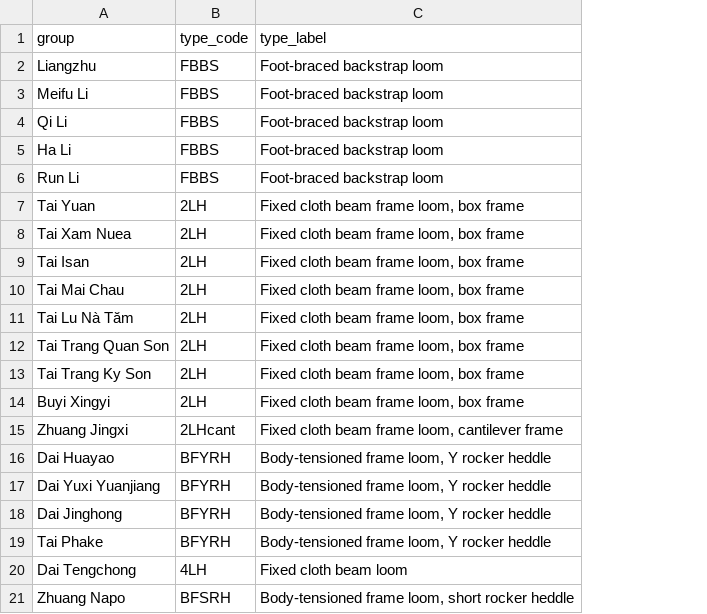
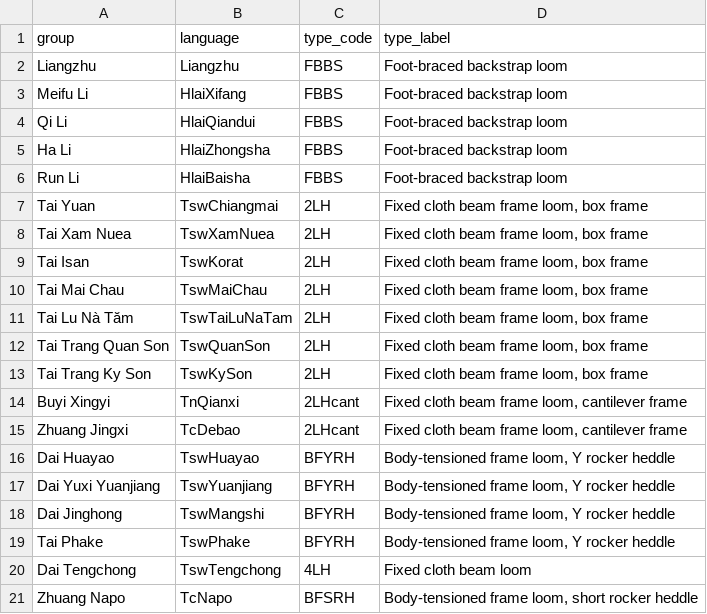
Before and after one commit to emmakopp1/kd_looms, a CSV file: data/loom_groups_types.csv, drawn as a sheet; only a part is shown; addresses are those after the commit; the diff names each change by its address in the sheet, - before the commit and + after, or states it on an @@ line.

Commit message:
Update loom_groups_types.csv

```diff
--- a/data/loom_groups_types.csv
+++ b/data/loom_groups_types.csv
+column B (language), rows 2-21: Liangzhu | HlaiXifang | HlaiQiandui | HlaiZhongsha | HlaiBaisha | TswChiangmai | TswXamNuea | TswKorat | TswMaiChau | TswTaiLuNaTam | TswQuanSon | TswKySon | TnQianxi | TcDebao | TswHuayao | TswYuanjiang | TswMangshi | TswPhake | TswTengchong | TcNapo
-C14 (type_code): 2LH
+C14 (type_code): 2LHcant
-D14 (type_label): Fixed cloth beam frame loom, box frame
+D14 (type_label): Fixed cloth beam frame loom, cantilever frame
```
